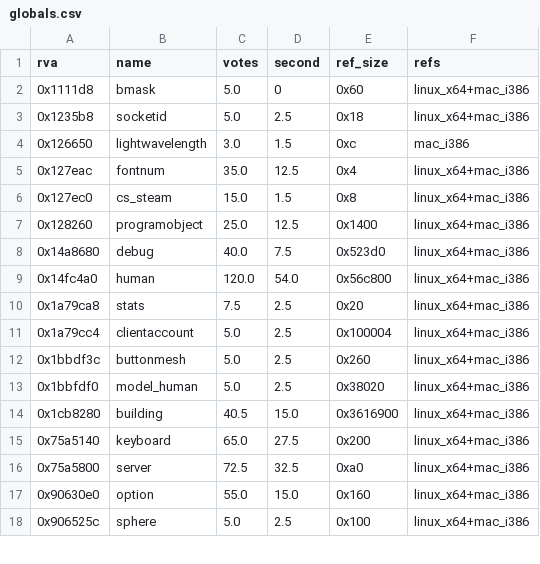
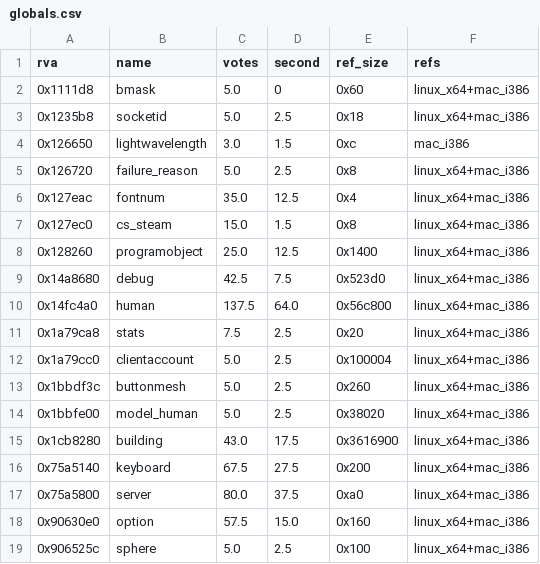
Before and after one commit to TheGreatVulpzin/OpenSubRosa24, a CSV file: analysis/client_win/globals.csv, drawn as a sheet; only a part is shown; the diff covers the shown part only.

Commit message:
feat(re): name client functions by their callees
match_callees.py compares the sets of named functions a function calls.
It names 21 more client functions (2317 to 2338 of 2907), among them
objectsimulation, objectwheelsimulation2 and area_buildsectormodel.
check_globals.py now matches a review row by name, because more names move
the voted address by a few bytes.

```diff
--- a/analysis/client_win/globals.csv
+++ b/analysis/client_win/globals.csv
@@ -4,2 +4,3 @@ rva,name,votes,second,ref_size,refs
 0x126650,lightwavelength,3.0,1.5,0xc,mac_i386
+0x126720,failure_reason,5.0,2.5,0x8,linux_x64+mac_i386
 0x127eac,fontnum,35.0,12.5,0x4,linux_x64+mac_i386
@@ -7,12 +8,12 @@ rva,name,votes,second,ref_size,refs
 0x128260,programobject,25.0,12.5,0x1400,linux_x64+mac_i386
-0x14a8680,debug,40.0,7.5,0x523d0,linux_x64+mac_i386
-0x14fc4a0,human,120.0,54.0,0x56c800,linux_x64+mac_i386
+0x14a8680,debug,42.5,7.5,0x523d0,linux_x64+mac_i386
+0x14fc4a0,human,137.5,64.0,0x56c800,linux_x64+mac_i386
 0x1a79ca8,stats,7.5,2.5,0x20,linux_x64+mac_i386
-0x1a79cc4,clientaccount,5.0,2.5,0x100004,linux_x64+mac_i386
+0x1a79cc0,clientaccount,5.0,2.5,0x100004,linux_x64+mac_i386
 0x1bbdf3c,buttonmesh,5.0,2.5,0x260,linux_x64+mac_i386
-0x1bbfdf0,model_human,5.0,2.5,0x38020,linux_x64+mac_i386
-0x1cb8280,building,40.5,15.0,0x3616900,linux_x64+mac_i386
-0x75a5140,keyboard,65.0,27.5,0x200,linux_x64+mac_i386
-0x75a5800,server,72.5,32.5,0xa0,linux_x64+mac_i386
-0x90630e0,option,55.0,15.0,0x160,linux_x64+mac_i386
+0x1bbfe00,model_human,5.0,2.5,0x38020,linux_x64+mac_i386
+0x1cb8280,building,43.0,17.5,0x3616900,linux_x64+mac_i386
+0x75a5140,keyboard,67.5,27.5,0x200,linux_x64+mac_i386
+0x75a5800,server,80.0,37.5,0xa0,linux_x64+mac_i386
+0x90630e0,option,57.5,15.0,0x160,linux_x64+mac_i386
 0x906525c,sphere,5.0,2.5,0x100,linux_x64+mac_i386
```
Also changed, not shown: 3 added rows, 2 removed rows and 32 edited cells elsewhere in this file, analysis/client_win/functions.csv, analysis/client_win/globals_checked.csv, 5 other files.
